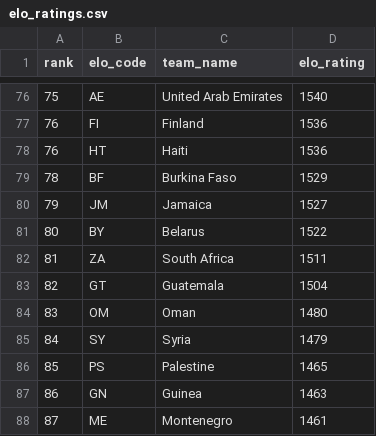
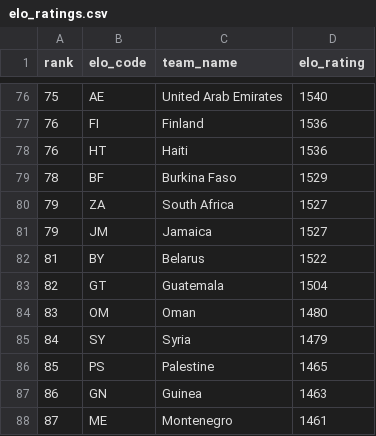
Before and after one commit to jamoji-ai/world-cup-predictor-pro, a CSV file: data/raw/elo_ratings.csv, drawn as a sheet; only a part is shown, gaps mark what is left out; the diff covers the shown part only.

```diff
--- a/data/raw/elo_ratings.csv
+++ b/data/raw/elo_ratings.csv
@@ -79,5 +79,5 @@ rank,elo_code,team_name,elo_rating
 78,BF,Burkina Faso,1529
+79,ZA,South Africa,1527
 79,JM,Jamaica,1527
-80,BY,Belarus,1522
-81,ZA,South Africa,1511
+81,BY,Belarus,1522
 82,GT,Guatemala,1504
```
Also changed, not shown: 3 added rows, 3 removed rows and 17 edited cells elsewhere in this file, data/processed/teams_master.csv, data/processed/wpi_scores.csv, 4 other files.
